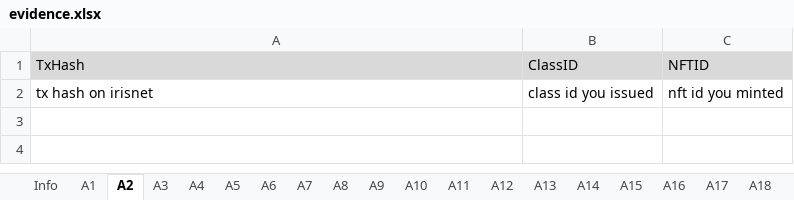
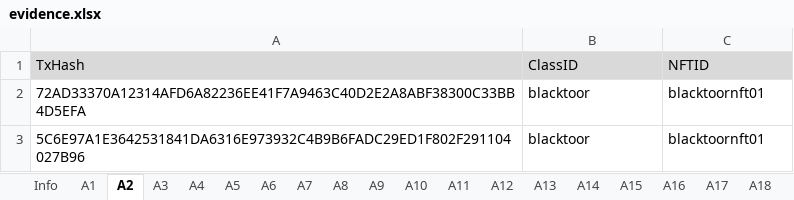
Before and after one commit to game-of-nfts/gon-evidence, an Excel workbook: blacktoor/evidence.xlsx, sheet A2, drawn as a sheet; values as stored, in another font and other column widths than the file's, no borders; removed rows and columns are numbered as before the commit, all else as after; the diff names each change by its address in the sheet, - before the commit and + after, or states it on an @@ line.

```diff
--- a/blacktoor/evidence.xlsx (sheet A2)
+++ b/blacktoor/evidence.xlsx (sheet A2)
-row 2: tx hash on irisnet | class id you issued | nft id you minted
+row 2: 72AD33370A12314AFD6A82236EE41F7A9463C40D2E2A8ABF38300C33BB4D5EFA | blacktoor | blacktoornft01
+row 3: 5C6E97A1E3642531841DA6316E973932C4B9B6FADC29ED1F802F291104027B96 | blacktoor | blacktoornft01
```
Also changed, not shown: sheet A19, sheet A20, sheet A13, sheet A14, sheet A15, sheet A16, 17 more sheets, other sheet tabs.
